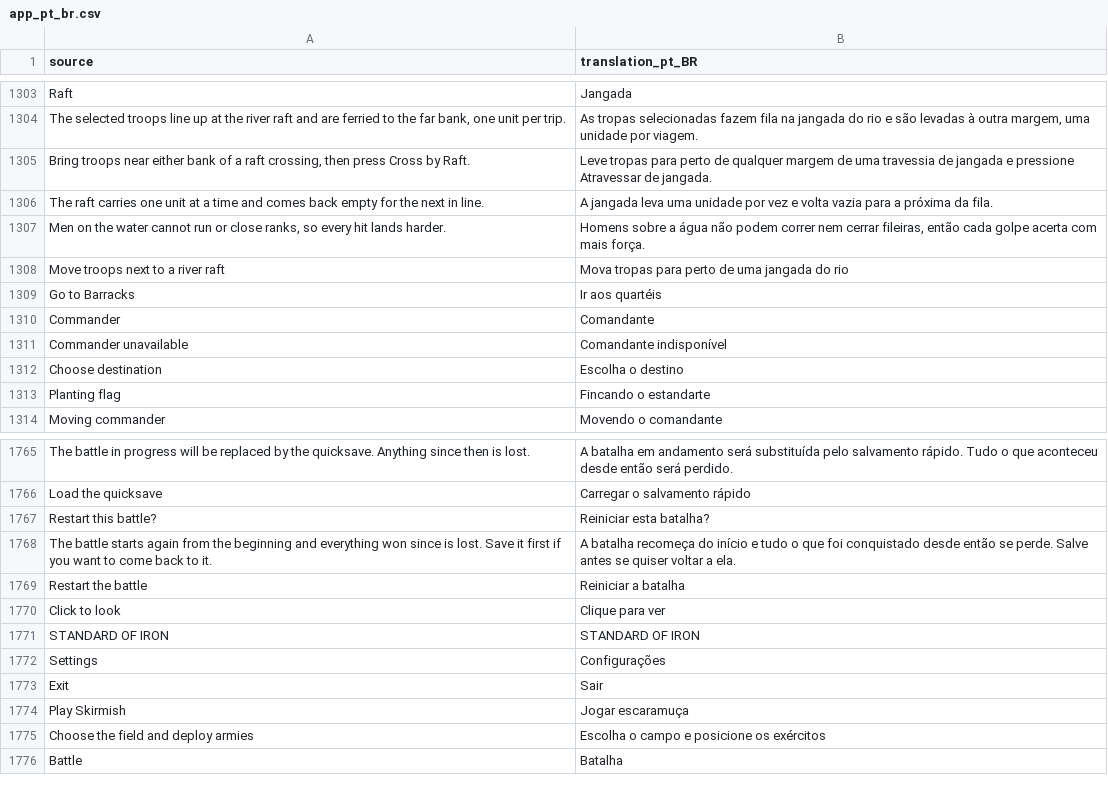
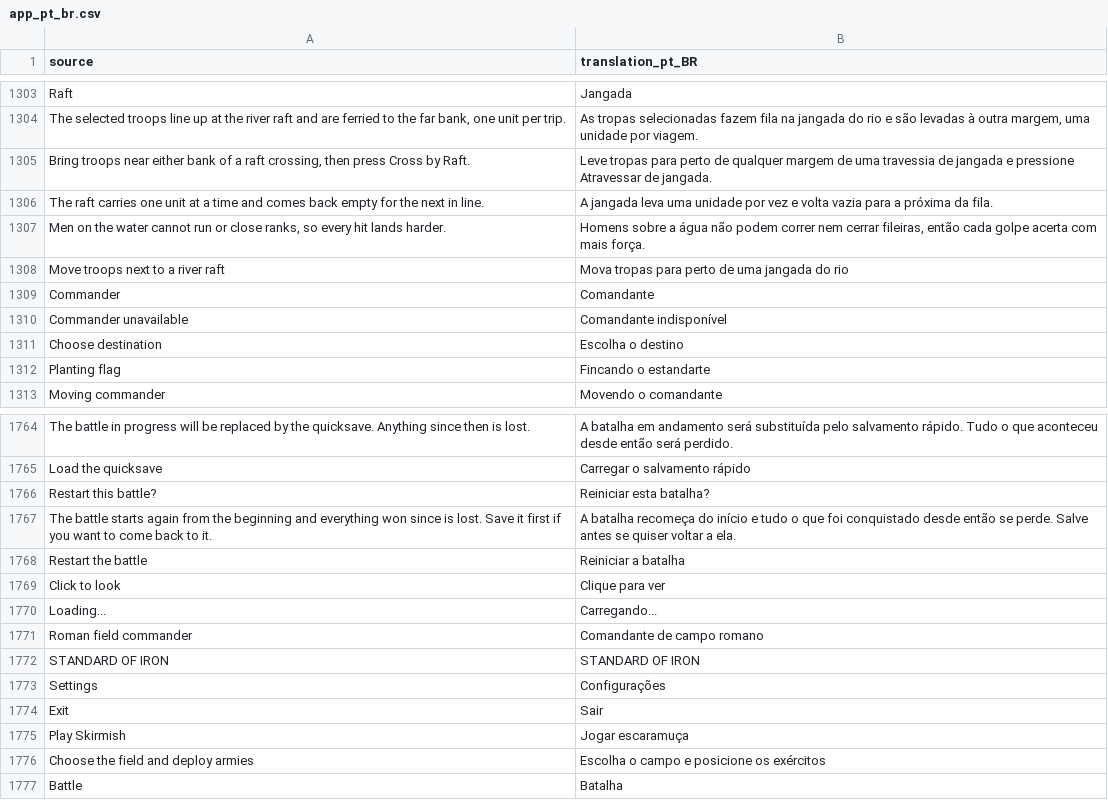
Before and after one commit to djeada/Standard-of-Iron, a CSV file: translations/csv/app_pt_br.csv, drawn as a sheet; only a part is shown, gaps mark what is left out.

```diff
--- a/translations/csv/app_pt_br.csv
+++ b/translations/csv/app_pt_br.csv
@@ -1308,3 +1308,2 @@
 "Move troops next to a river raft","Mova tropas para perto de uma jangada do rio"
-"Go to Barracks","Ir aos quartéis"
 "Commander","Comandante"
@@ -1770,2 +1769,4 @@
 "Click to look","Clique para ver"
+"Loading...","Carregando..."
+"Roman field commander","Comandante de campo romano"
 "STANDARD OF IRON","STANDARD OF IRON"
```
Also changed, not shown: translations/csv/app_ar.csv, translations/csv/app_de.csv, 14 other files.
